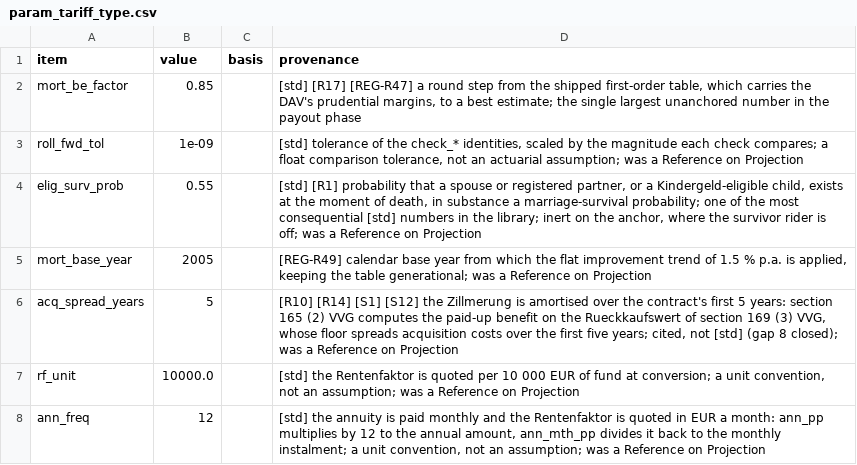
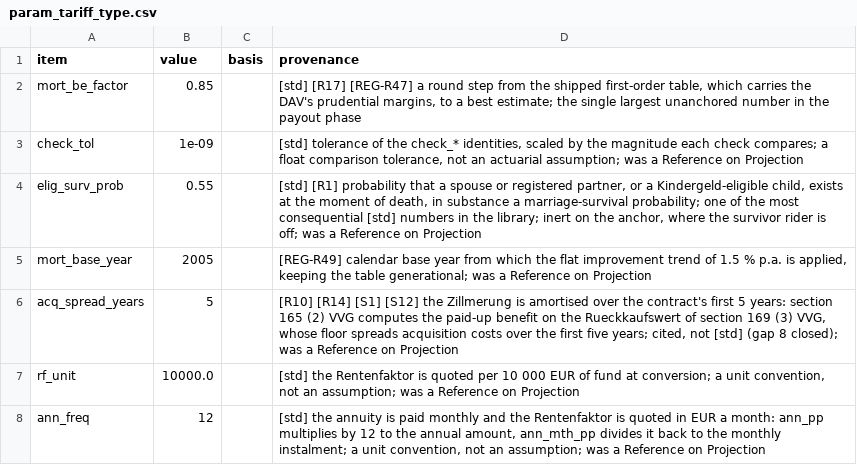
Before and after one commit to Degelmann-Solutions/delib-testbed, a CSV file: products/basisrente/param_tariff_type.csv, drawn as a sheet.

```diff
--- a/products/basisrente/param_tariff_type.csv
+++ b/products/basisrente/param_tariff_type.csv
@@ -2,3 +2,3 @@ item,value,basis,provenance
 mort_be_factor,0.85,,"[std] [R17] [REG-R47] a round step from the shipped first-order table, which carries the DAV's prudential margins, to a best estimate; the single largest unanchored number in the payout phase"
-roll_fwd_tol,1e-09,,"[std] tolerance of the check_* identities, scaled by the magnitude each check compares; a float comparison tolerance, not an actuarial assumption; was a Reference on Projection"
+check_tol,1e-09,,"[std] tolerance of the check_* identities, scaled by the magnitude each check compares; a float comparison tolerance, not an actuarial assumption; was a Reference on Projection"
 elig_surv_prob,0.55,,"[std] [R1] probability that a spouse or registered partner, or a Kindergeld-eligible child, exists at the moment of death, in substance a marriage-survival probability; one of the most consequential [std] numbers in the library; inert on the anchor, where the survivor rider is off; was a Reference on Projection"
```
Also changed, not shown: products/berufsunfaehigkeit/param_tariff_type.csv, products/fondsgebundene_rentenversicherung/param_tariff_type.csv, 34 other files.
